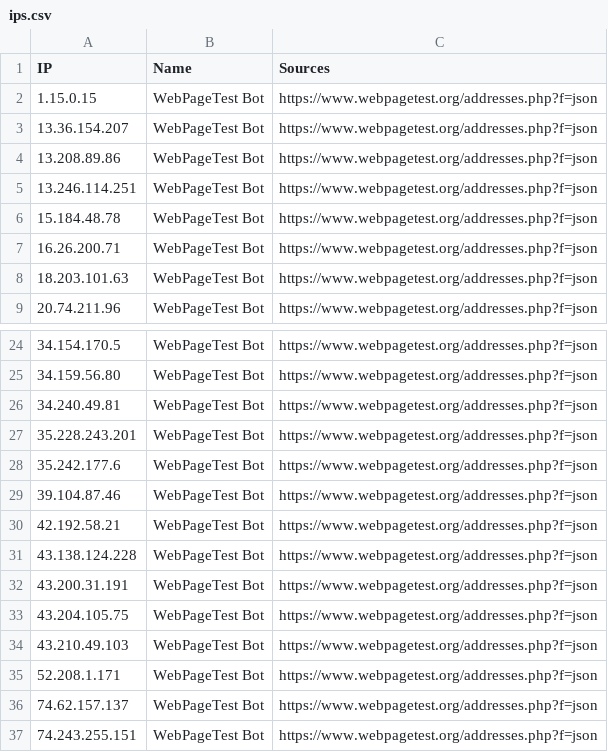
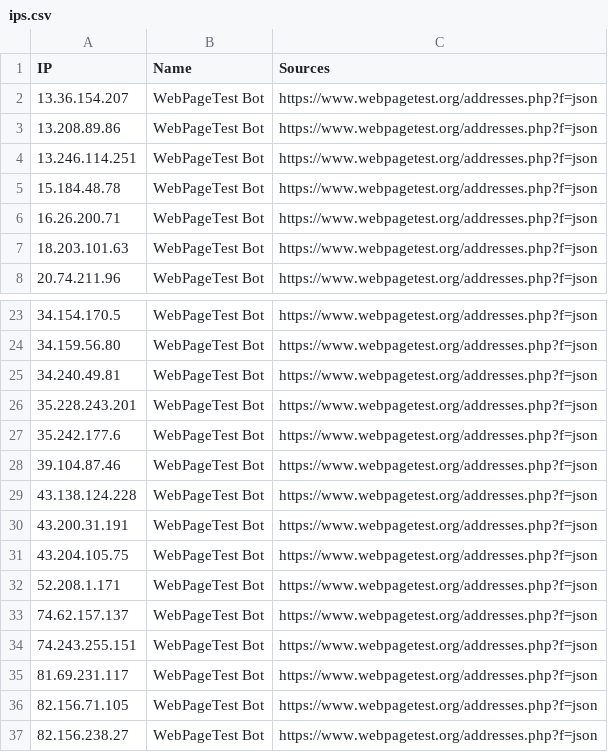
Before and after one commit to sefinek/known-bots-ip-whitelist, a CSV file: lists/webpagetestbot/ips.csv, drawn as a sheet; only a part is shown, gaps mark what is left out; the shorter side is filled out with more unchanged rows.

Commit message:
Auto-update IP lists (12 modified files) - Mon, 02 Mar 2026 18:00:45 GMT

```diff
--- a/lists/webpagetestbot/ips.csv
+++ b/lists/webpagetestbot/ips.csv
@@ -1,3 +1,2 @@
 IP,Name,Sources
-1.15.0.15,WebPageTest Bot,https://www.webpagetest.org/addresses.php?f=json
 13.36.154.207,WebPageTest Bot,https://www.webpagetest.org/addresses.php?f=json
@@ -29,3 +28,2 @@ IP,Name,Sources
 39.104.87.46,WebPageTest Bot,https://www.webpagetest.org/addresses.php?f=json
-42.192.58.21,WebPageTest Bot,https://www.webpagetest.org/addresses.php?f=json
 43.138.124.228,WebPageTest Bot,https://www.webpagetest.org/addresses.php?f=json
@@ -33,3 +31,2 @@ IP,Name,Sources
 43.204.105.75,WebPageTest Bot,https://www.webpagetest.org/addresses.php?f=json
-43.210.49.103,WebPageTest Bot,https://www.webpagetest.org/addresses.php?f=json
 52.208.1.171,WebPageTest Bot,https://www.webpagetest.org/addresses.php?f=json
```
Also changed, not shown: lists/bunnycdn/ips.csv, 10 other files.
